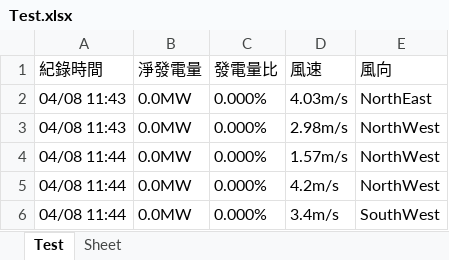
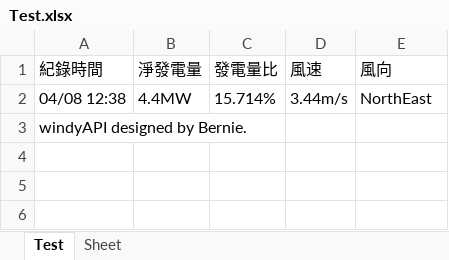
Before and after one commit to Unforgettableeternalproject/WindyAPITest, an Excel workbook: Test.xlsx, sheet Test, drawn as a sheet; values as stored, in another font and other column widths than the file's, no borders; removed rows and columns are numbered as before the commit, all else as after; the diff names each change by its address in the sheet, - before the commit and + after, or states it on an @@ line.

```diff
--- a/Test.xlsx (sheet Test)
+++ b/Test.xlsx (sheet Test)
-row 2: 04/08 11:43 | 0.0MW | 0.000% | 4.03m/s | NorthEast
-row 3: 04/08 11:43 | 0.0MW | 0.000% | 2.98m/s | NorthWest
-row 4: 04/08 11:44 | 0.0MW | 0.000% | 1.57m/s | NorthWest
-row 5: 04/08 11:44 | 0.0MW | 0.000% | 4.2m/s | NorthWest
-row 6: 04/08 11:44 | 0.0MW | 0.000% | 3.4m/s | SouthWest
+row 2: 04/08 12:38 | 4.4MW | 15.714% | 3.44m/s | NorthEast
+row 3: windyAPI designed by Bernie.
```
Also changed, not shown: 2 other files.
